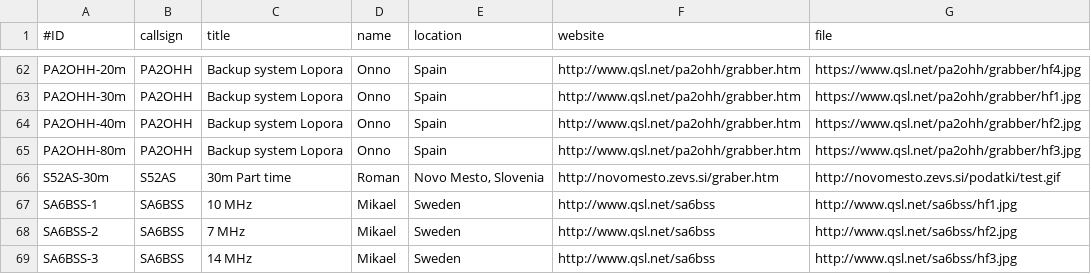
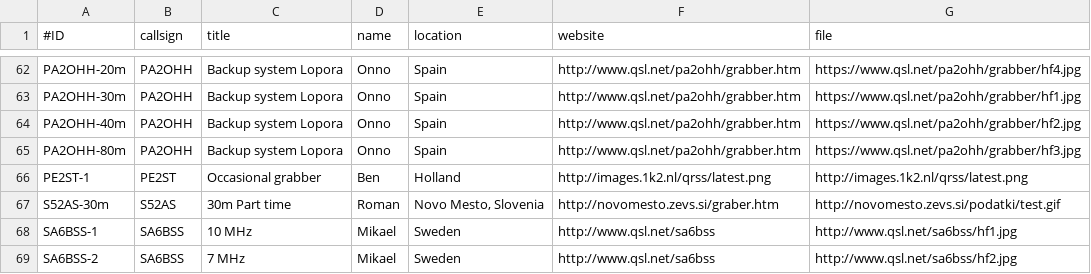
Before and after one commit to swharden/QRSSplus, a CSV file: grabbers.csv, drawn as a sheet; only a part is shown, gaps mark what is left out; the shorter side is filled out with more unchanged rows; the diff names each change by its address in the sheet, - before the commit and + after, or states it on an @@ line.

Commit message:
Add PE2ST part time grabber

```diff
--- a/grabbers.csv
+++ b/grabbers.csv
+row 66: PE2ST-1 | PE2ST | Occasional grabber | Ben | Holland | http://images.1k2.nl/qrss/latest.png | http://images.1k2.nl/qrss/latest.png
```
